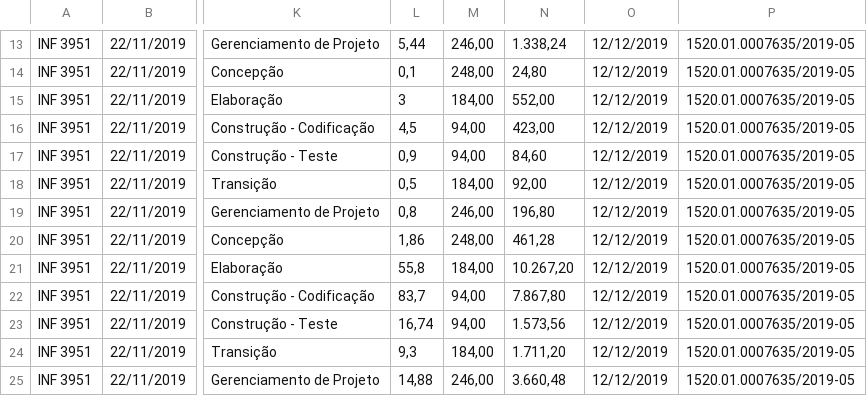
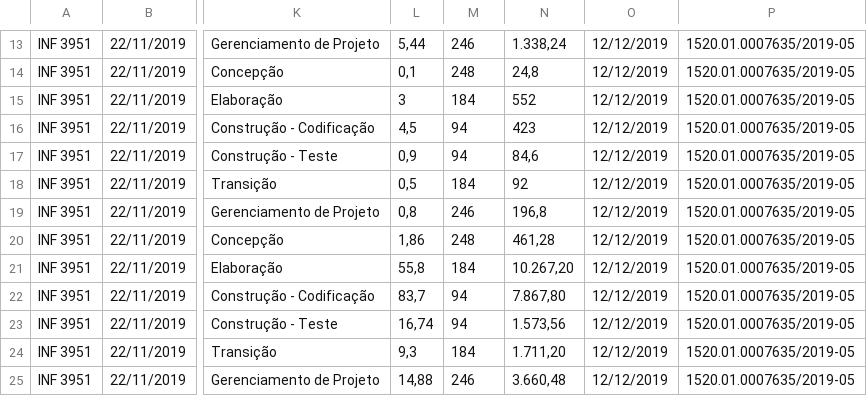
Before and after one commit to transparencia-mg/gestao-contratos, a CSV file: gestao-contratos.csv, drawn as a sheet; only a part is shown, gaps mark what is left out; the diff covers the shown part only; the diff names each change by its address in the sheet, - before the commit and + after, or states it on an @@ line.

```diff
--- a/gestao-contratos.csv
+++ b/gestao-contratos.csv
-M13: 246,00
+M13: 246
-M14: 248,00
+M14: 248
-N14: 24,80
+N14: 24,8
-M15: 184,00
+M15: 184
-N15: 552,00
+N15: 552
-M16:M17: 94,00
+M16:M17: 94
-N16: 423,00
+N16: 423
-N17: 84,60
+N17: 84,6
-M18: 184,00
+M18: 184
-N18: 92,00
+N18: 92
-M19: 246,00
+M19: 246
-N19: 196,80
+N19: 196,8
-M20: 248,00
+M20: 248
-M21: 184,00
+M21: 184
-M22:M23: 94,00
+M22:M23: 94
-M24: 184,00
+M24: 184
-M25: 246,00
+M25: 246
```
Also changed, not shown: 1 added row, 1 removed row and 99 edited cells elsewhere in this file.
